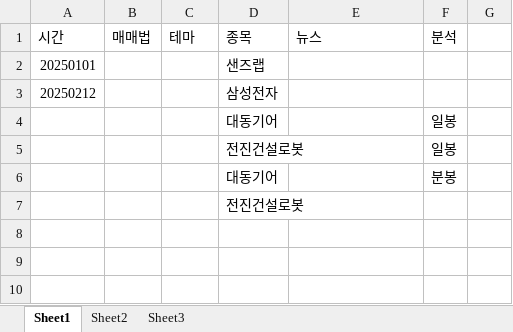
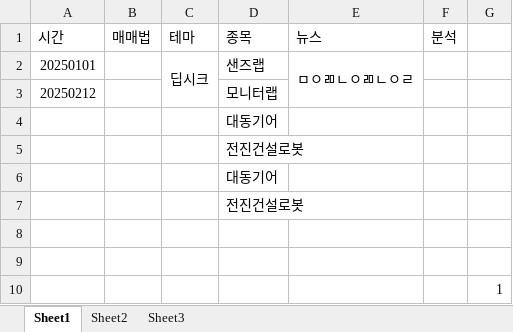
Before and after one commit to LiberSlave/trading, an Excel workbook: Excel/maemae.xlsm, sheet Sheet1, drawn as a sheet; values as stored, in another font and other column widths than the file's, no borders; charts and pictures not drawn; removed rows and columns are numbered as before the commit, all else as after; the diff names each change by its address in the sheet, - before the commit and + after, or states it on an @@ line.

```diff
--- a/Excel/maemae.xlsm (sheet Sheet1)
+++ b/Excel/maemae.xlsm (sheet Sheet1)
-C2 (테마): (empty)
+C2 (테마): 딥시크
+C2:C3 merged
-E2 (뉴스): (empty)
+E2 (뉴스): ㅁㅇㄻㄴㅇㄻㄴㅇㄹ
+E2:E3 merged
-D3 (종목): 삼성전자
+D3 (종목): 모니터랩
-F4 (분석): 일봉
+F4 (분석): (empty)
-row 5:  |  |  | 전진건설로봇 |  | 일봉
-row 6:  |  |  | 대동기어 |  | 분봉
+row 6:  |  |  | 대동기어
+row 7:  |  |  | 전진건설로봇
+row 8: (empty)
+row 9: (empty)
+row 10:  |  |  |  |  |  | 1
```
Also changed, not shown: sheet Sheet2, charts or pictures, 3 other files.
